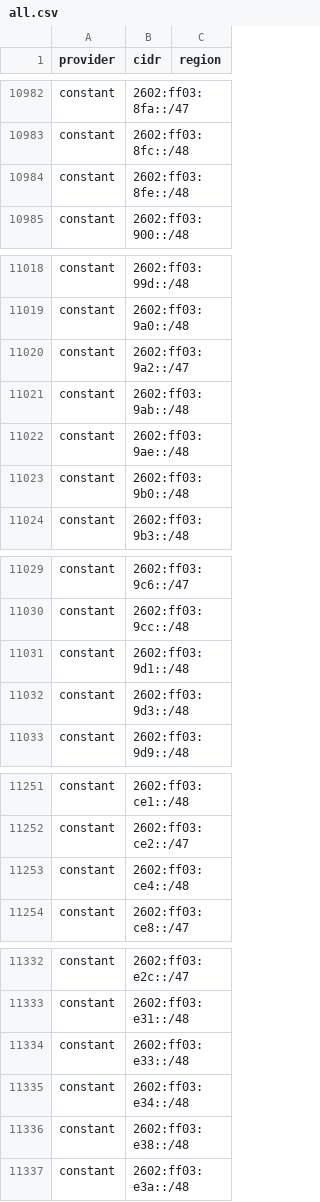
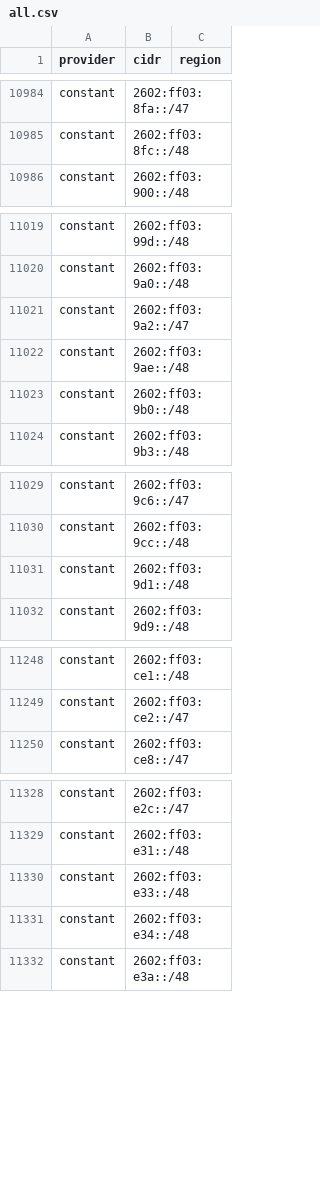
Before and after one commit to BitHeX0R/cdn-ip-ranges, a CSV file: all/all.csv, drawn as a sheet; only a part is shown, gaps mark what is left out; removed rows and columns are numbered as before the commit, all else as after; the diff covers the shown part only; the diff names each change by its address in the sheet, - before the commit and + after, or states it on an @@ line.

```diff
--- a/all/all.csv
+++ b/all/all.csv
-row 10984: constant | 2602:ff03:8fe::/48
-row 11021: constant | 2602:ff03:9ab::/48
-row 11032: constant | 2602:ff03:9d3::/48
-row 11253: constant | 2602:ff03:ce4::/48
-row 11336: constant | 2602:ff03:e38::/48
```
Also changed, not shown: 3 added rows, 4 removed rows and 5 edited cells elsewhere in this file, 38 other files.
